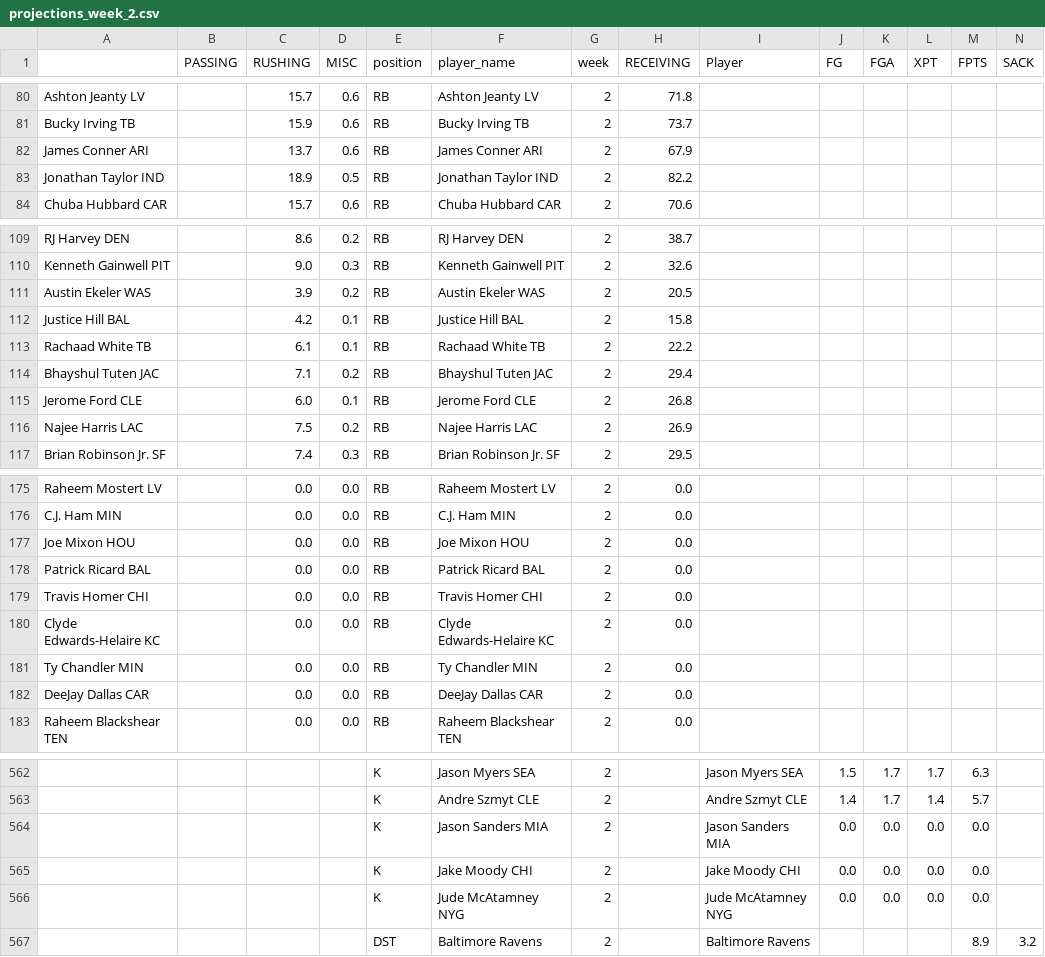
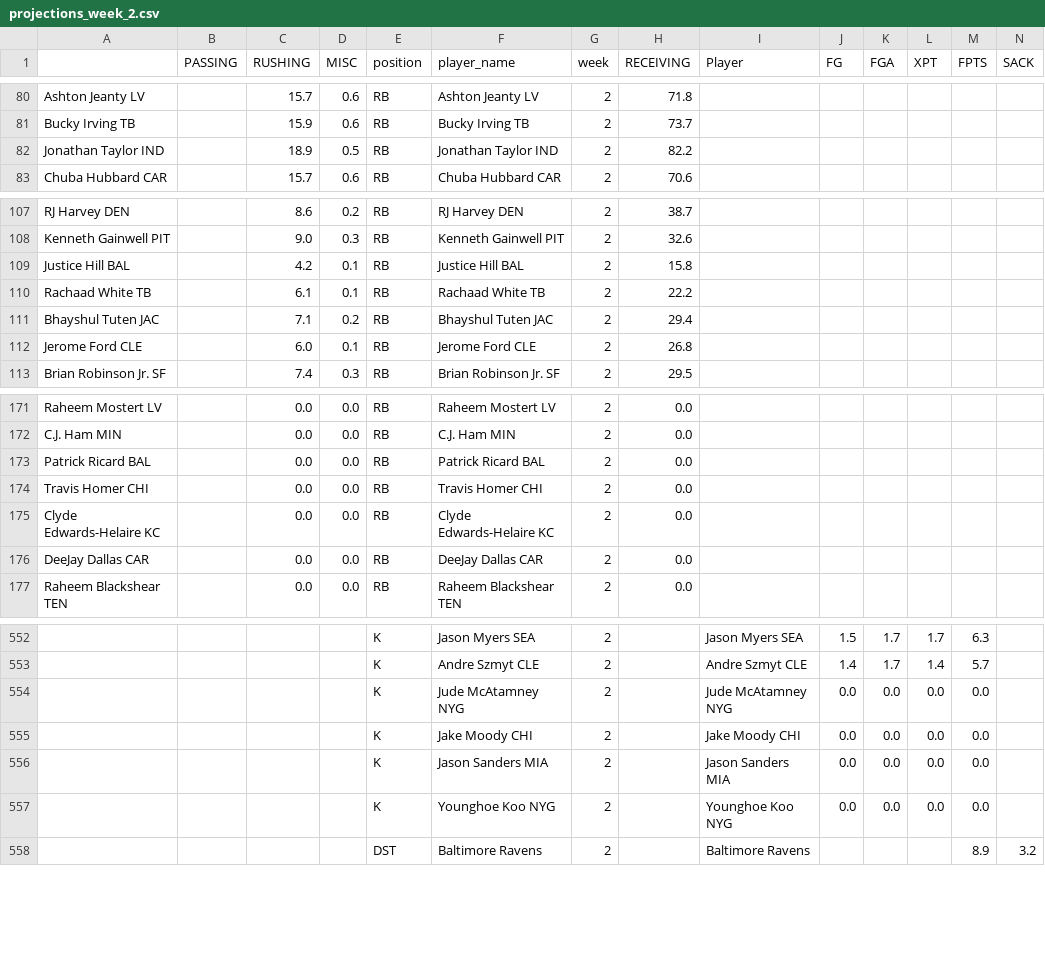
Before and after one commit to msrtliw2/fantasy-lineup-picker, a CSV file: data/projections_week_2.csv, drawn as a sheet; only a part is shown, gaps mark what is left out; removed rows and columns are numbered as before the commit, all else as after; rows hold the shown columns only; the diff covers the shown part only; the diff names each change by its address in the sheet, - before the commit and + after, or states it on an @@ line.

```diff
--- a/data/projections_week_2.csv
+++ b/data/projections_week_2.csv
-row 82: James Conner ARI |  | 13.7 | 0.6 | RB | James Conner ARI | 2 | 67.9
-row 111: Austin Ekeler WAS |  | 3.9 | 0.2 | RB | Austin Ekeler WAS | 2 | 20.5
-row 116: Najee Harris LAC |  | 7.5 | 0.2 | RB | Najee Harris LAC | 2 | 26.9
-row 177: Joe Mixon HOU |  | 0.0 | 0.0 | RB | Joe Mixon HOU | 2 | 0.0
-row 181: Ty Chandler MIN |  | 0.0 | 0.0 | RB | Ty Chandler MIN | 2 | 0.0
+row 554:  |  |  |  | K | Jude McAtamney NYG | 2 |  | Jude McAtamney NYG | 0.0 | 0.0 | 0.0 | 0.0
@@ row 565 moved to row 555: K @@
-F557 (player_name): Jude McAtamney NYG
+F557 (player_name): Younghoe Koo NYG
-I557 (Player): Jude McAtamney NYG
+I557 (Player): Younghoe Koo NYG
```
Also changed, not shown: 5 removed rows, 1 moved row and 2 edited cells elsewhere in this file, data/projections_week_1.csv, data/projections_week_3.csv, 1 other file.
